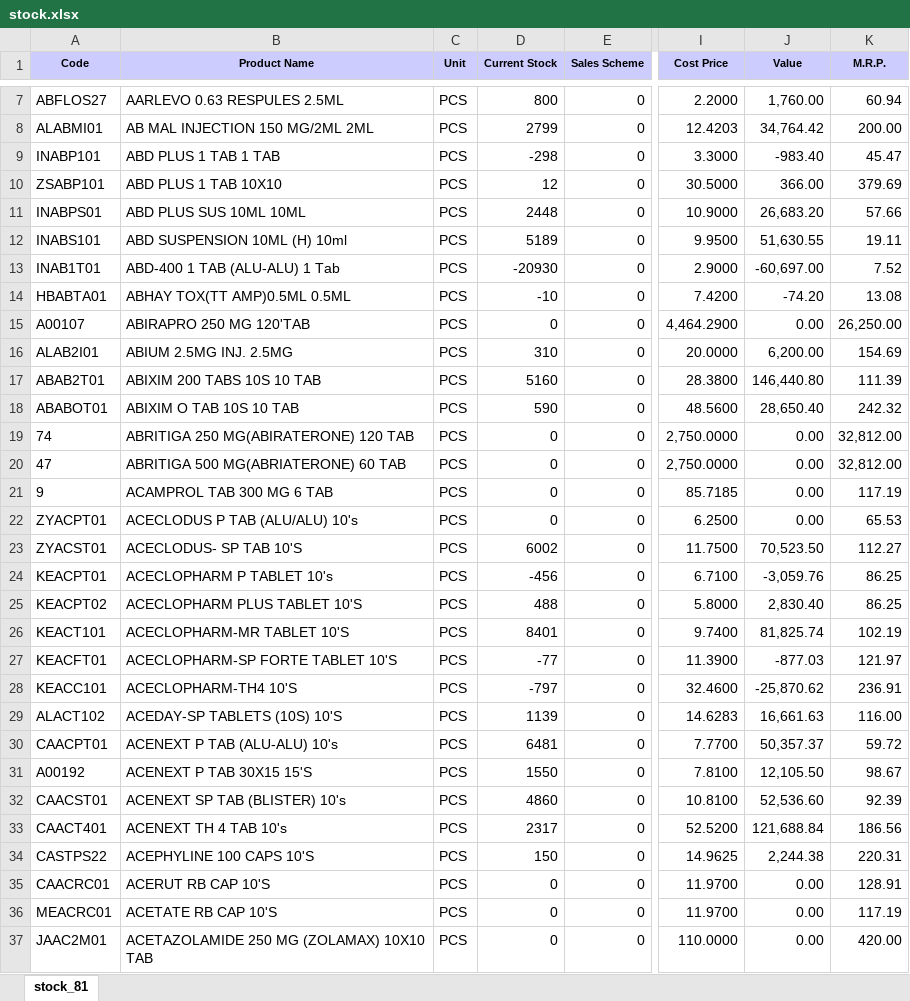
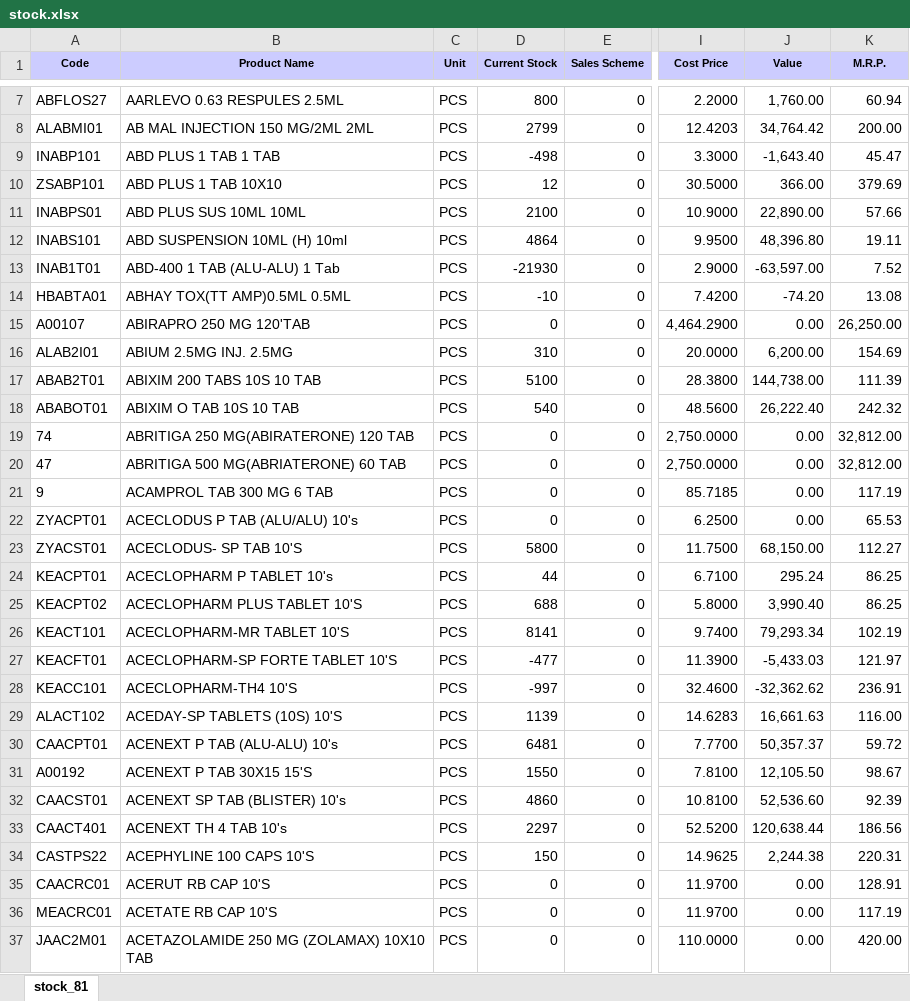
Before and after one commit to ishwarpharma/ishwarone, an Excel workbook: stock.xlsx, sheet stock_81, drawn as a sheet; only a part is shown, gaps mark what is left out; values as stored, in another font and other column widths than the file's, no borders; the diff covers the shown part only; the diff names each change by its address in the sheet, - before the commit and + after, or states it on an @@ line.

Commit message:
Add files via upload

```diff
--- a/stock.xlsx (sheet stock_81)
+++ b/stock.xlsx (sheet stock_81)
-D9 (Current Stock): -298
+D9 (Current Stock): -498
-J9 (Value): -983.40
+J9 (Value): -1,643.40
-D11 (Current Stock): 2448
+D11 (Current Stock): 2100
-J11 (Value): 26,683.20
+J11 (Value): 22,890.00
-D12 (Current Stock): 5189
+D12 (Current Stock): 4864
-J12 (Value): 51,630.55
+J12 (Value): 48,396.80
-D13 (Current Stock): -20930
+D13 (Current Stock): -21930
-J13 (Value): -60,697.00
+J13 (Value): -63,597.00
-D17 (Current Stock): 5160
+D17 (Current Stock): 5100
-J17 (Value): 146,440.80
+J17 (Value): 144,738.00
-D18 (Current Stock): 590
+D18 (Current Stock): 540
-J18 (Value): 28,650.40
+J18 (Value): 26,222.40
-D23 (Current Stock): 6002
+D23 (Current Stock): 5800
-J23 (Value): 70,523.50
+J23 (Value): 68,150.00
-D24 (Current Stock): -456
+D24 (Current Stock): 44
-J24 (Value): -3,059.76
+J24 (Value): 295.24
-D25 (Current Stock): 488
+D25 (Current Stock): 688
-J25 (Value): 2,830.40
+J25 (Value): 3,990.40
-D26 (Current Stock): 8401
+D26 (Current Stock): 8141
-J26 (Value): 81,825.74
+J26 (Value): 79,293.34
-D27 (Current Stock): -77
+D27 (Current Stock): -477
-J27 (Value): -877.03
+J27 (Value): -5,433.03
-D28 (Current Stock): -797
+D28 (Current Stock): -997
-J28 (Value): -25,870.62
+J28 (Value): -32,362.62
-D33 (Current Stock): 2317
+D33 (Current Stock): 2297
-J33 (Value): 121,688.84
+J33 (Value): 120,638.44
```
Also changed, not shown: 5 added rows and 1004 edited cells elsewhere in this sheet.
